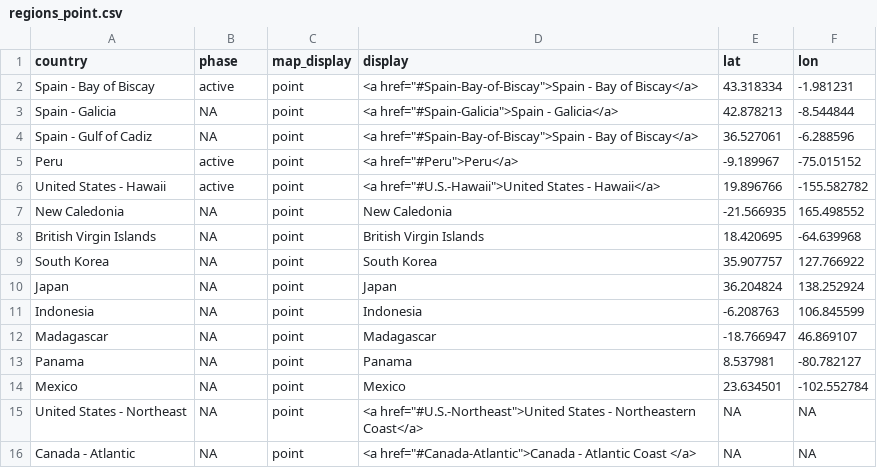
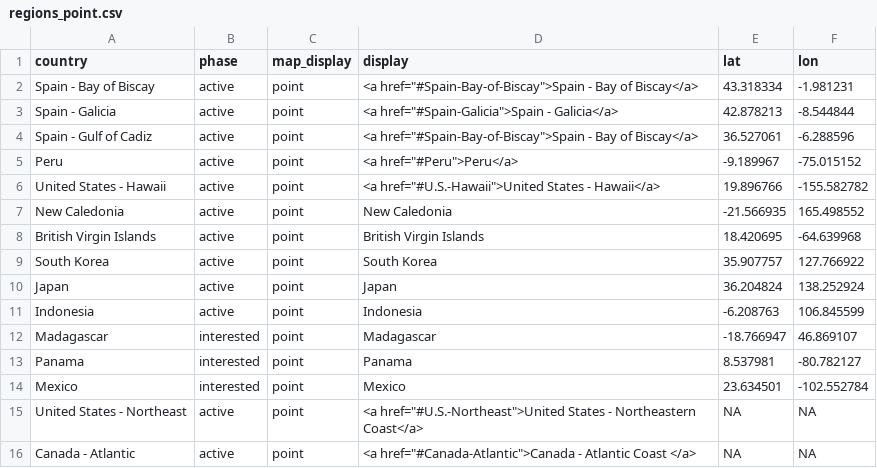
Before and after one commit to OHI-Science/ohi-science.github.io, a CSV file: assets/maps/regions_point.csv, drawn as a sheet.

Commit message:
Updating Google spreadsheet

```diff
--- a/assets/maps/regions_point.csv
+++ b/assets/maps/regions_point.csv
@@ -2,15 +2,15 @@
 "Spain - Bay of Biscay","active","point","<a href=""#Spain-Bay-of-Biscay"">Spain - Bay of Biscay</a>",43.318334,-1.981231
-"Spain - Galicia",NA,"point","<a href=""#Spain-Galicia"">Spain - Galicia</a>",42.878213,-8.544844
-"Spain - Gulf of Cadiz",NA,"point","<a href=""#Spain-Bay-of-Biscay"">Spain - Bay of Biscay</a>",36.527061,-6.288596
+"Spain - Galicia","active","point","<a href=""#Spain-Galicia"">Spain - Galicia</a>",42.878213,-8.544844
+"Spain - Gulf of Cadiz","active","point","<a href=""#Spain-Bay-of-Biscay"">Spain - Bay of Biscay</a>",36.527061,-6.288596
 "Peru","active","point","<a href=""#Peru"">Peru</a>",-9.189967,-75.015152
 "United States - Hawaii","active","point","<a href=""#U.S.-Hawaii"">United States - Hawaii</a>",19.896766,-155.582782
-"New Caledonia",NA,"point","New Caledonia",-21.566935,165.498552
-"British Virgin Islands",NA,"point","British Virgin Islands",18.420695,-64.639968
-"South Korea",NA,"point","South Korea",35.907757,127.766922
-"Japan",NA,"point","Japan",36.204824,138.252924
-"Indonesia",NA,"point","Indonesia",-6.208763,106.845599
-"Madagascar",NA,"point","Madagascar",-18.766947,46.869107
-"Panama",NA,"point","Panama",8.537981,-80.782127
-"Mexico",NA,"point","Mexico",23.634501,-102.552784
-"United States - Northeast",NA,"point","<a href=""#U.S.-Northeast"">United States - Northeastern Coast</a>",NA,NA
-"Canada - Atlantic",NA,"point","<a href=""#Canada-Atlantic"">Canada - Atlantic Coast </a>",NA,NA
+"New Caledonia","active","point","New Caledonia",-21.566935,165.498552
+"British Virgin Islands","active","point","British Virgin Islands",18.420695,-64.639968
+"South Korea","active","point","South Korea",35.907757,127.766922
+"Japan","active","point","Japan",36.204824,138.252924
+"Indonesia","active","point","Indonesia",-6.208763,106.845599
+"Madagascar","interested","point","Madagascar",-18.766947,46.869107
+"Panama","interested","point","Panama",8.537981,-80.782127
+"Mexico","interested","point","Mexico",23.634501,-102.552784
+"United States - Northeast","active","point","<a href=""#U.S.-Northeast"">United States - Northeastern Coast</a>",NA,NA
+"Canada - Atlantic","active","point","<a href=""#Canada-Atlantic"">Canada - Atlantic Coast </a>",NA,NA
```
Also changed, not shown: 1 other file.
